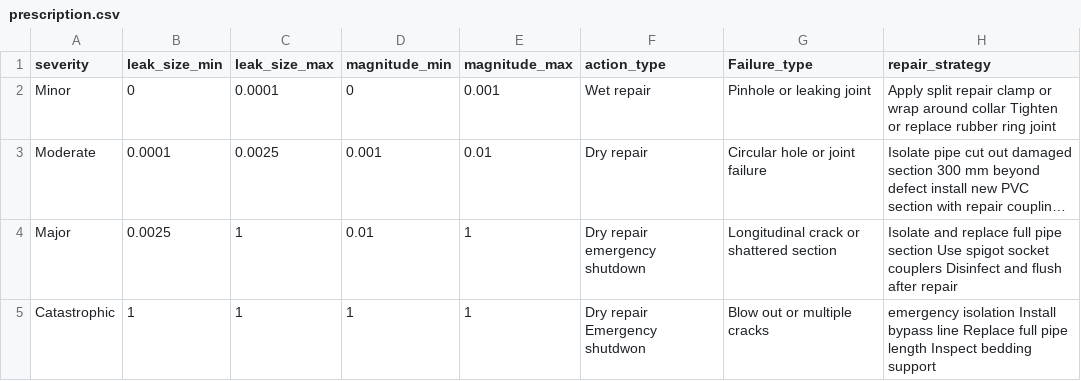
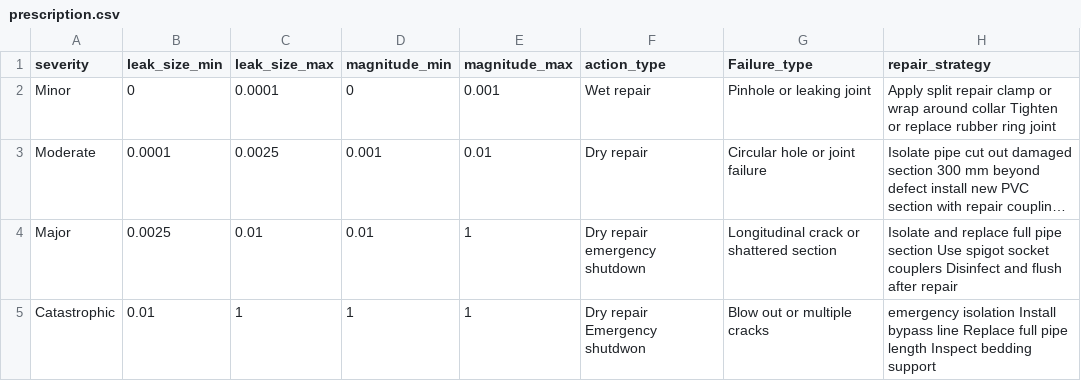
Before and after one commit to euniceanbu01-lang/predictive-digital-twin, a CSV file: backend/prescription.csv, drawn as a sheet; long unchanged cells end in …; the diff names each change by its address in the sheet, - before the commit and + after, or states it on an @@ line.

Commit message:
Update prescription.csv

```diff
--- a/backend/prescription.csv
+++ b/backend/prescription.csv
-C4 (leak_size_max): 1
+C4 (leak_size_max): 0.01
-B5 (leak_size_min): 1
+B5 (leak_size_min): 0.01
```
